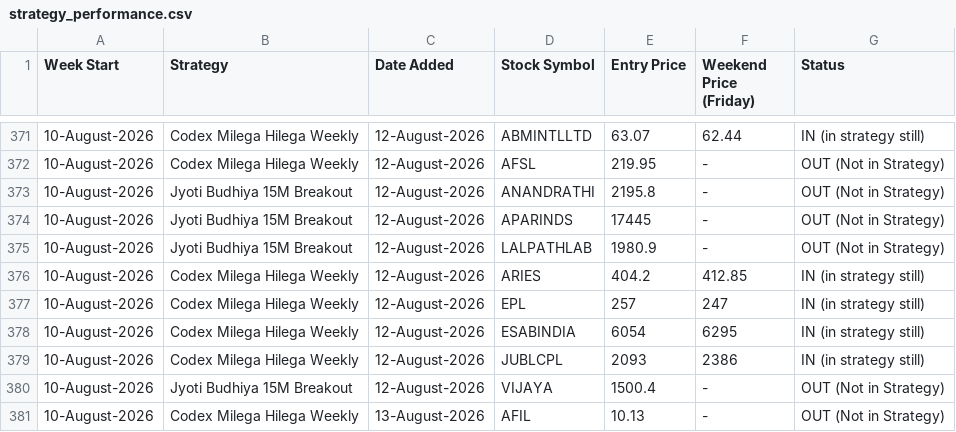
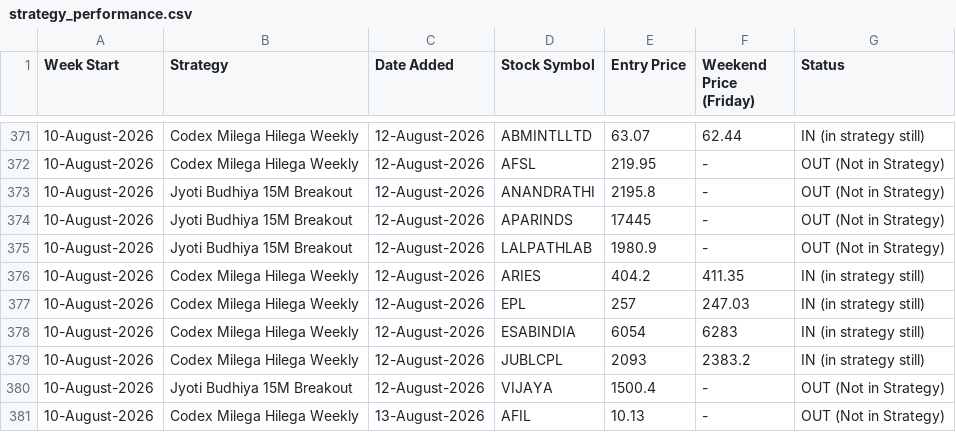
Before and after one commit to anjaninikunj/Stock-tracker-app, a CSV file: strategy_performance.csv, drawn as a sheet; only a part is shown, gaps mark what is left out; the diff covers the shown part only.

```diff
--- a/strategy_performance.csv
+++ b/strategy_performance.csv
@@ -375,6 +375,6 @@ Week Start,Strategy,Date Added,Stock Symbol,Entry Price,Weekend Price (Friday),S
 10-August-2026,Jyoti Budhiya 15M Breakout,12-August-2026,LALPATHLAB,1980.9,-,OUT (Not in Strategy)
-10-August-2026,Codex Milega Hilega Weekly,12-August-2026,ARIES,404.2,412.85,IN (in strategy still)
-10-August-2026,Codex Milega Hilega Weekly,12-August-2026,EPL,257,247,IN (in strategy still)
-10-August-2026,Codex Milega Hilega Weekly,12-August-2026,ESABINDIA,6054,6295,IN (in strategy still)
-10-August-2026,Codex Milega Hilega Weekly,12-August-2026,JUBLCPL,2093,2386,IN (in strategy still)
+10-August-2026,Codex Milega Hilega Weekly,12-August-2026,ARIES,404.2,411.35,IN (in strategy still)
+10-August-2026,Codex Milega Hilega Weekly,12-August-2026,EPL,257,247.03,IN (in strategy still)
+10-August-2026,Codex Milega Hilega Weekly,12-August-2026,ESABINDIA,6054,6283,IN (in strategy still)
+10-August-2026,Codex Milega Hilega Weekly,12-August-2026,JUBLCPL,2093,2383.2,IN (in strategy still)
 10-August-2026,Jyoti Budhiya 15M Breakout,12-August-2026,VIJAYA,1500.4,-,OUT (Not in Strategy)
```
Also changed, not shown: 1 added row and 11 edited cells elsewhere in this file.
